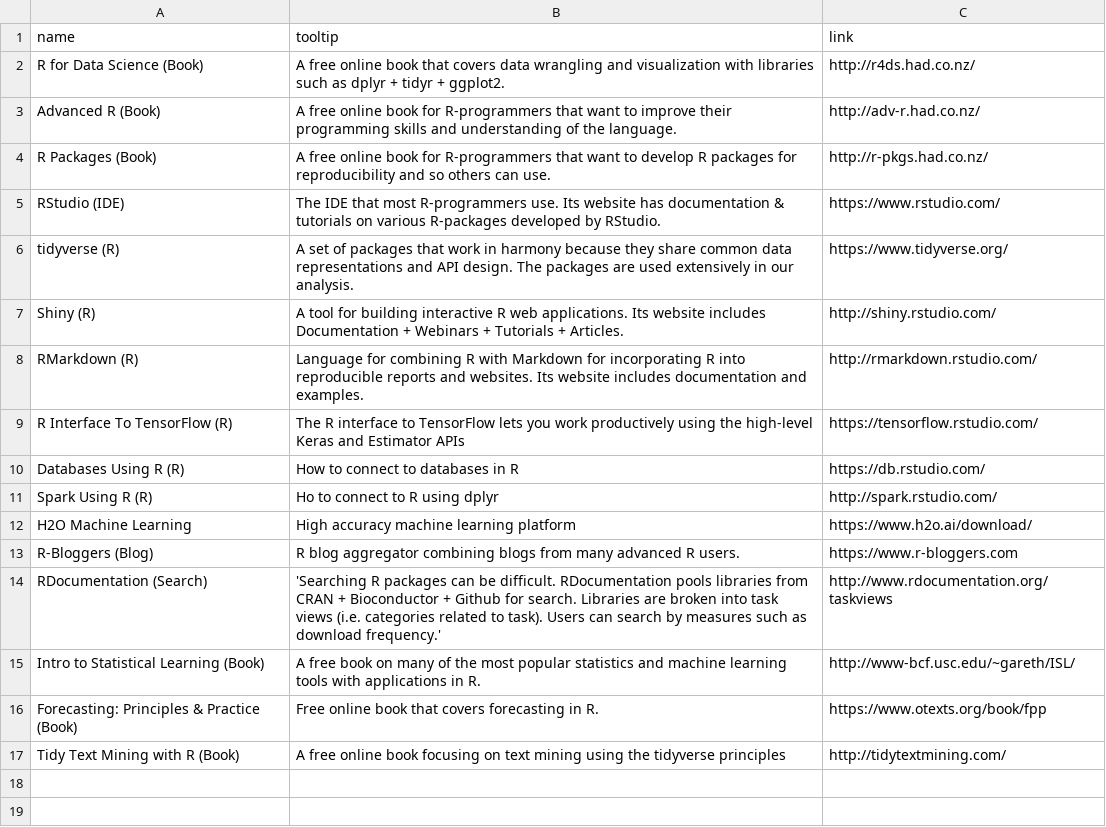
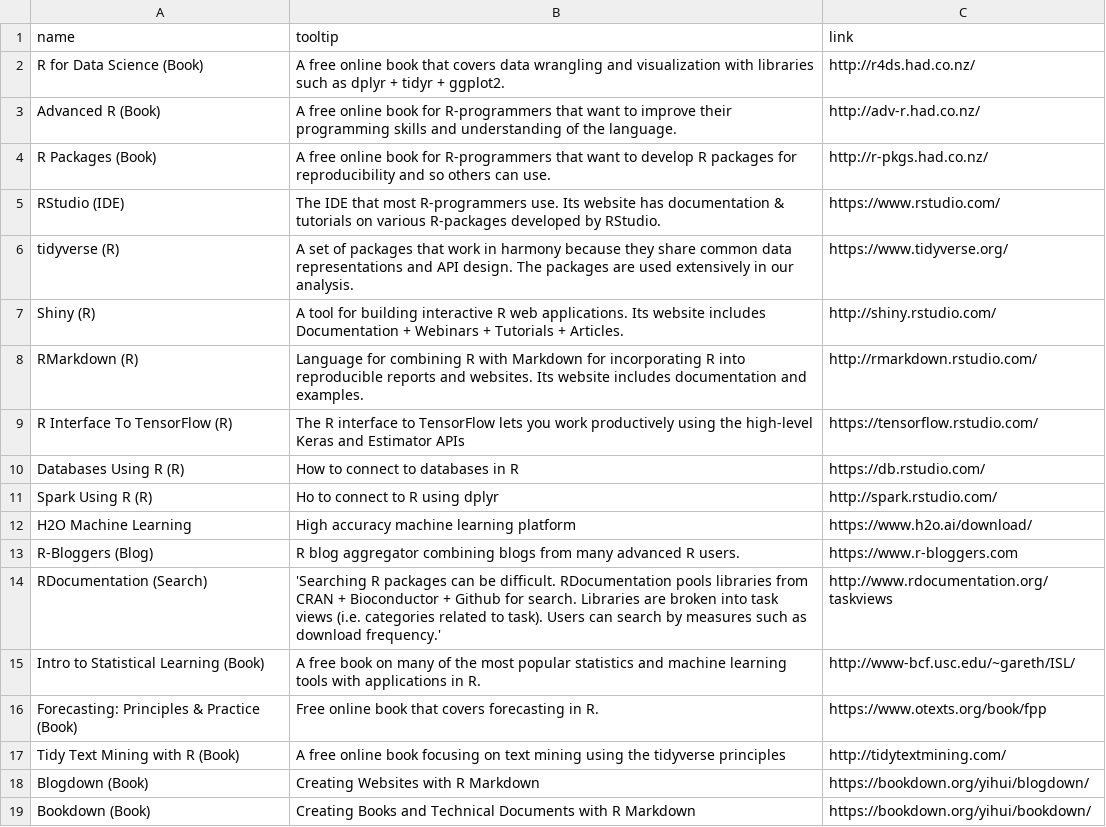
Before and after one commit to mdancho84/mdancho84.github.io, a CSV file: _data/resources-R.csv, drawn as a sheet; the diff names each change by its address in the sheet, - before the commit and + after, or states it on an @@ line.

Commit message:
add R-resources

```diff
--- a/_data/resources-R.csv
+++ b/_data/resources-R.csv
+row 18: Blogdown (Book) | Creating Websites with R Markdown | https://bookdown.org/yihui/blogdown/
+row 19: Bookdown (Book) | Creating Books and Technical Documents with R Markdown | https://bookdown.org/yihui/bookdown/
```
